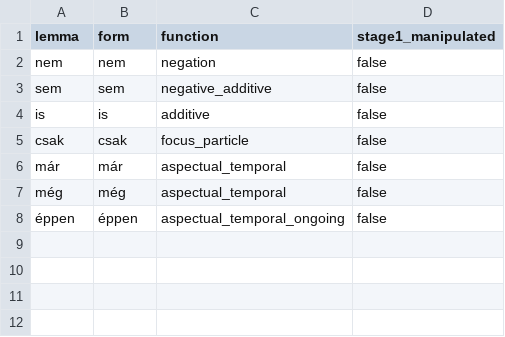
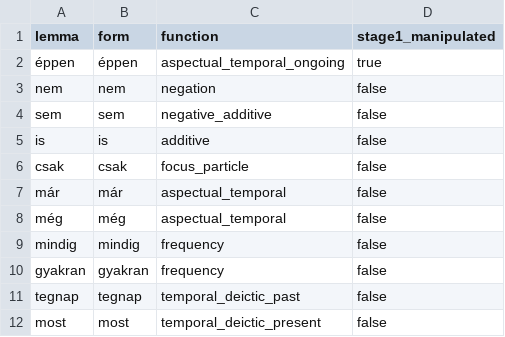
Before and after one commit to FACTSlab/bead, a CSV file: gallery/hun/argument_structure/resources/particles.csv, drawn as a sheet.

```diff
--- a/gallery/hun/argument_structure/resources/particles.csv
+++ b/gallery/hun/argument_structure/resources/particles.csv
@@ -1,2 +1,3 @@
 lemma,form,function,stage1_manipulated
+éppen,éppen,aspectual_temporal_ongoing,true
 nem,nem,negation,false
@@ -7,2 +8,5 @@ már,már,aspectual_temporal,false
 még,még,aspectual_temporal,false
-éppen,éppen,aspectual_temporal_ongoing,false
+mindig,mindig,frequency,false
+gyakran,gyakran,frequency,false
+tegnap,tegnap,temporal_deictic_past,false
+most,most,temporal_deictic_present,false
```
Also changed, not shown: gallery/hun/argument_structure/FRAME_REFERENCE.csv, gallery/hun/argument_structure/resources/bleached_adjectives.csv, 28 other files.
